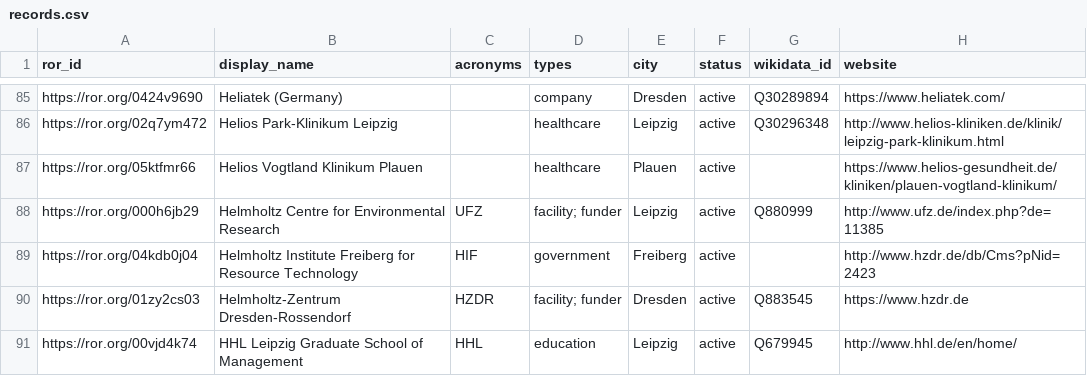
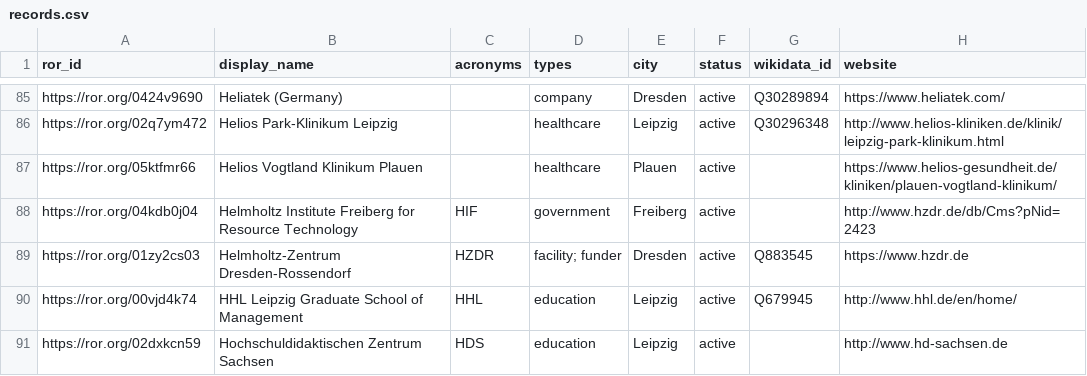
Before and after one commit to slub/saxon-ror, a CSV file: data/records.csv, drawn as a sheet; only a part is shown, gaps mark what is left out; the shorter side is filled out with more unchanged rows; the diff names each change by its address in the sheet, - before the commit and + after, or states it on an @@ line.

Commit message:
data: ROR dump v1.48 (2024-06-20)
Saxon subset: 243 records (v2 schema).
Source: ROR data dump v1.48, DOI 10.5281/zenodo.12196948 (concept 10.5281/zenodo.6347574).
Filtered from https://zenodo.org/records/12196948.

```diff
--- a/data/records.csv
+++ b/data/records.csv
-row 88: https://ror.org/000h6jb29 | Helmholtz Centre for Environmental Research | UFZ | facility; funder | Leipzig | active | Q880999 | http://www.ufz.de/index.php?de=11385
```
Also changed, not shown: 3 other files.
